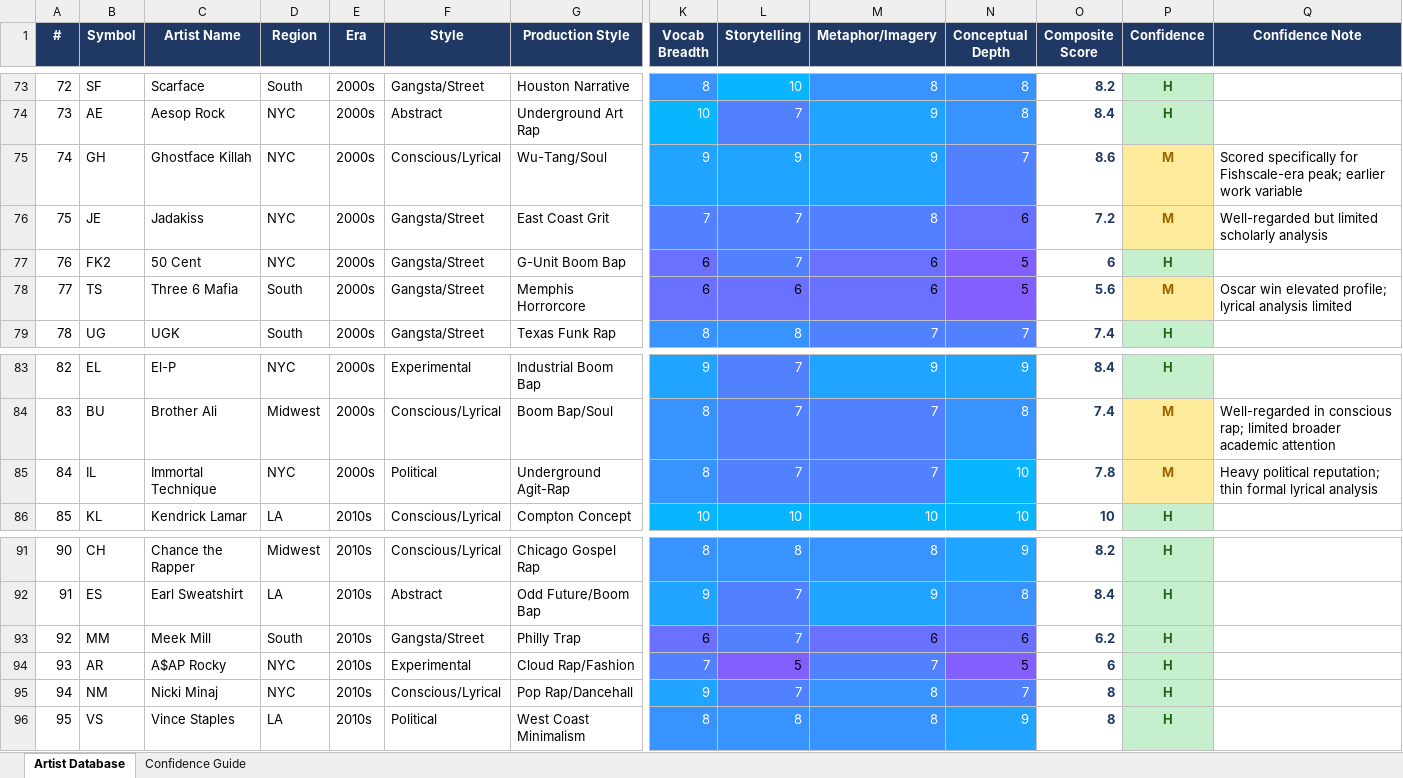
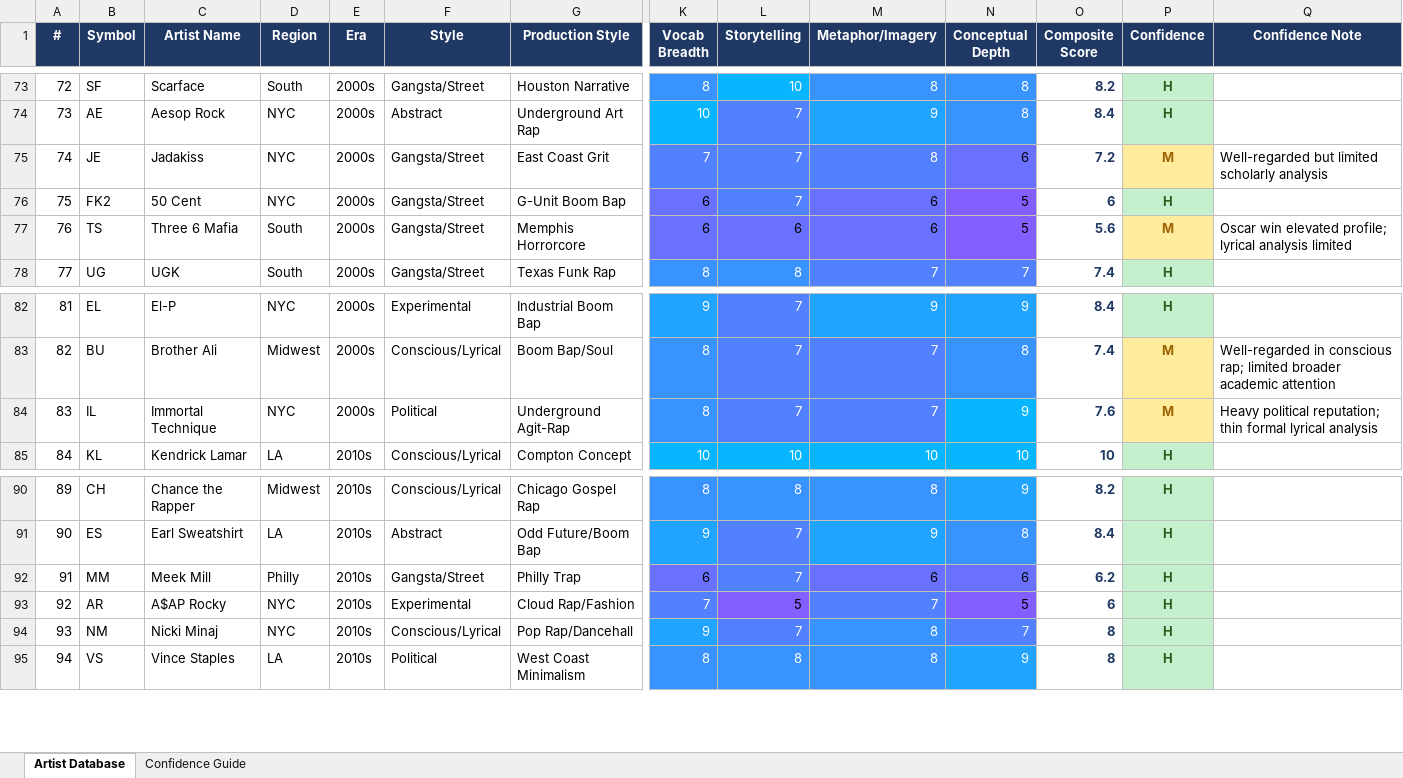
Before and after one commit to lwylie01/my-site, an Excel workbook: hiphop/data/hiphop_artists.xlsx, sheet Artist Database, drawn as a sheet; only a part is shown, gaps mark what is left out; values as stored, in another font and other column widths than the file's, no borders; removed rows and columns are numbered as before the commit, all else as after; rows hold the shown columns only; the diff names each change by its address in the sheet, - before the commit and + after, or states it on an @@ line.

```diff
--- a/hiphop/data/hiphop_artists.xlsx (sheet Artist Database)
+++ b/hiphop/data/hiphop_artists.xlsx (sheet Artist Database)
-row 75: 74 | GH | Ghostface Killah | NYC | 2000s | Conscious/Lyrical | Wu-Tang/Soul | 9 | 9 | 9 | 7 | 8.6 | M | Scored specifically for Fishscale-era peak; earlier work variable
@@ column A (#) renumbered from row 75 down @@
-N84 (Conceptual Depth): 10
+N84 (Conceptual Depth): 9
-O84 (Composite Score): 7.8
+O84 (Composite Score): 7.6
-D92 (Region): South
+D92 (Region): Philly
```
